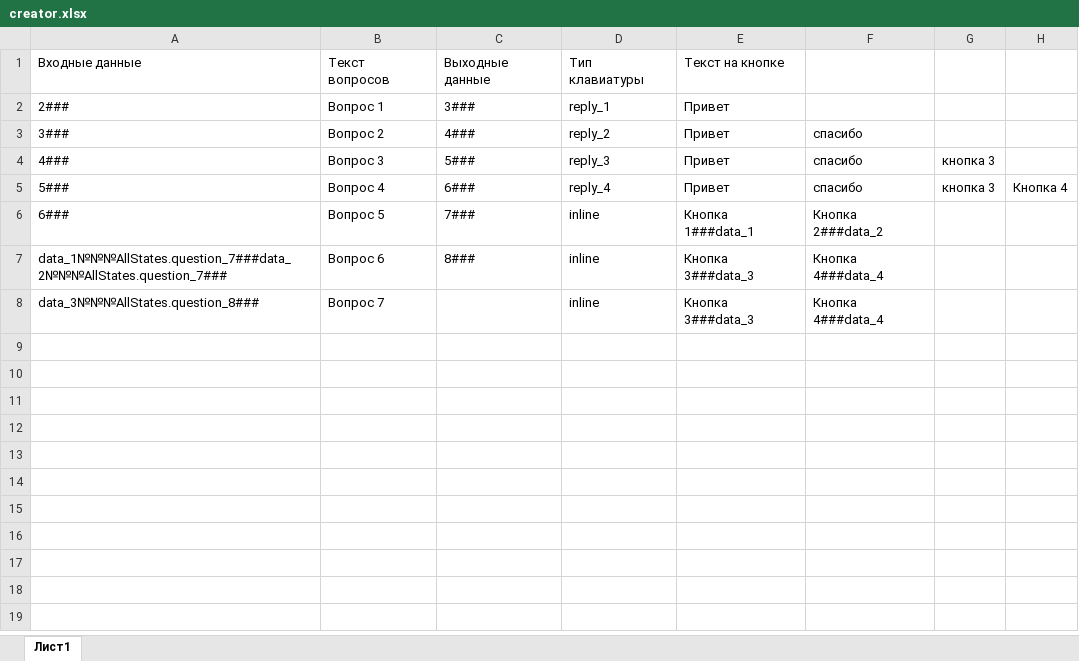
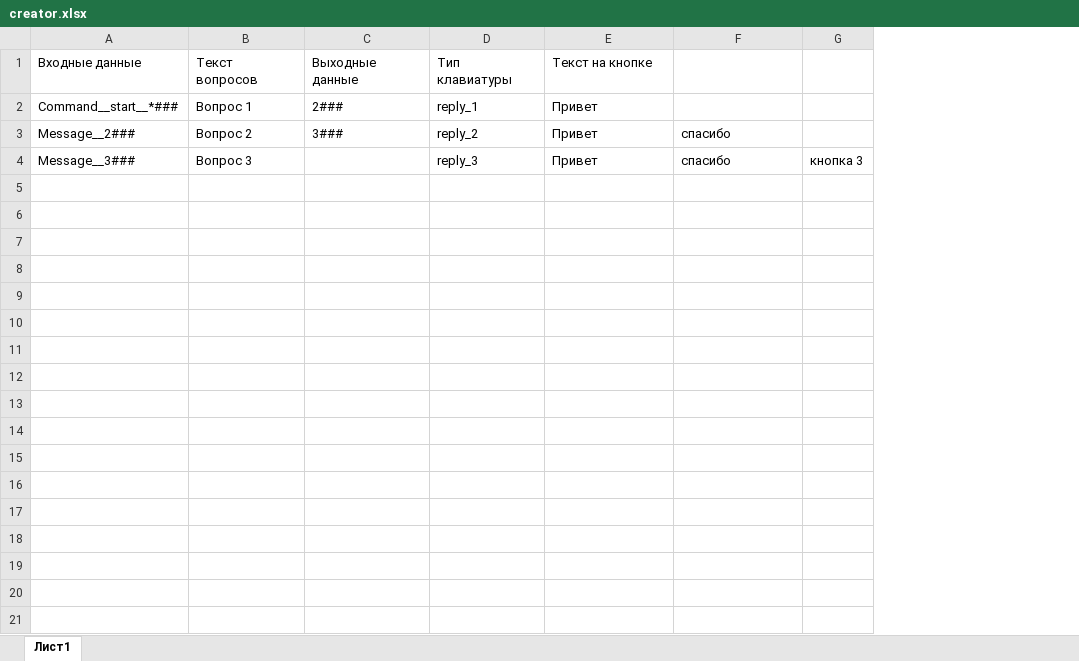
Before and after one commit to windownik/telegram_bot_creater, an Excel workbook: creator.xlsx, sheet Лист1, drawn as a sheet; only a part is shown; values as stored, in another font and other column widths than the file's, no borders; removed rows and columns are numbered as before the commit, all else as after; the diff covers the shown part only; the diff names each change by its address in the sheet, - before the commit and + after, or states it on an @@ line.

```diff
--- a/creator.xlsx (sheet Лист1)
+++ b/creator.xlsx (sheet Лист1)
-column A, rows 1-8: Входные данные | 2### | 3### | 4### | 5### | 6### | data_1№№№AllStates.question_7###data_2№№№AllStates.question_7### | data_3№№№AllStates.question_8###
+column A, rows 1-4: Входные данные | Command__start__*### | Message__2### | Message__3###
-column H, row 5: Кнопка 4
-C2: 3###
+C2: 2###
-C3: 4###
+C3: 3###
-C4: 5###
+C4: (empty)
-row 5: 5### | Вопрос 4 | 6### | reply_4 | Привет | спасибо | кнопка 3 | Кнопка 4
+row 5: (empty)
-row 6: 6### | Вопрос 5 | 7### | inline | Кнопка 1###data_1 | Кнопка 2###data_2
+row 6: (empty)
-row 7: data_1№№№AllStates.question_7###data_2№№№AllStates.question_7### | Вопрос 6 | 8### | inline | Кнопка 3###data_3 | Кнопка 4###data_4
+row 7: (empty)
-row 8: data_3№№№AllStates.question_8### | Вопрос 7 |  | inline | Кнопка 3###data_3 | Кнопка 4###data_4
+row 8: (empty)
+row 9: (empty)
+row 10: (empty)
+row 11: (empty)
+row 12: (empty)
+row 13: (empty)
+row 14: (empty)
+row 15: (empty)
+row 16: (empty)
+row 17: (empty)
+row 18: (empty)
+row 19: (empty)
+row 20: (empty)
+row 21: (empty)
```
Also changed, not shown: 29 added rows elsewhere in this sheet, 14 other files.
